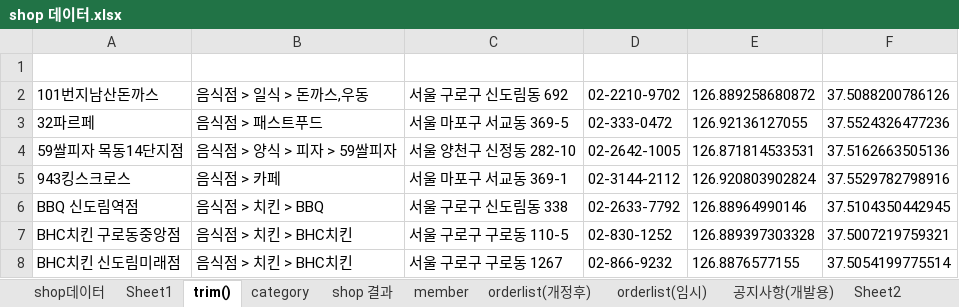
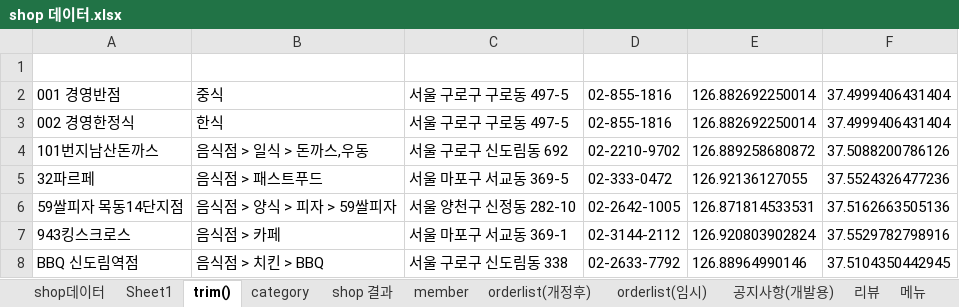
Before and after one commit to saisnoo/baemin03, an Excel workbook: 문서/shop 데이터.xlsx, sheet trim(), drawn as a sheet; only a part is shown; the shorter side is filled out with more unchanged rows; values as stored, in another font and other column widths than the file's, no borders; the diff names each change by its address in the sheet, - before the commit and + after, or states it on an @@ line.

```diff
--- a/문서/shop 데이터.xlsx (sheet trim())
+++ b/문서/shop 데이터.xlsx (sheet trim())
-sheet tab: Sheet2
+sheet tab: 리뷰
+sheet tab: 메뉴
+row 2: 001 경영반점 | 중식 | 서울 구로구 구로동 497-5 | 02-855-1816 | 126.882692250014 | 37.4999406431404
+row 3: 002 경영한정식 | 한식 | 서울 구로구 구로동 497-5 | 02-855-1816 | 126.882692250014 | 37.4999406431404
```
Also changed, not shown: sheet orderlist(임시), sheet member, sheet 리뷰, sheet shop 결과, sheet orderlist(개정후), sheet shop데이터, 1 more sheet, other sheet tabs, formulas that keep their value, 9 other files.
